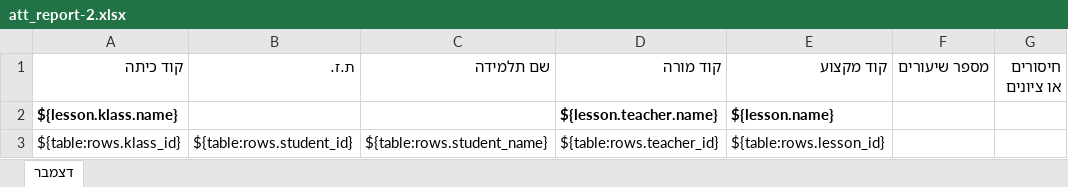
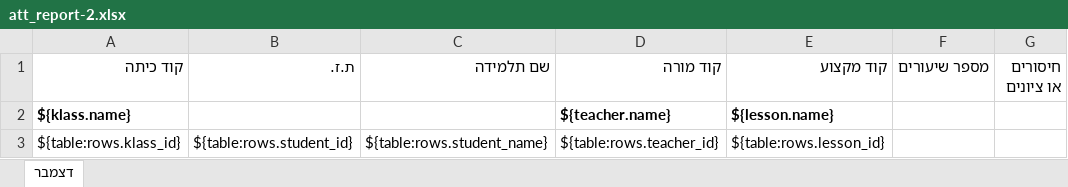
Before and after one commit to buzz-code/meir-att, an Excel workbook: public/templates/att_report-2.xlsx, sheet דצמבר, drawn as a sheet; values as stored, in another font and other column widths than the file's, no borders; the diff names each change by its address in the sheet, - before the commit and + after, or states it on an @@ line.

```diff
--- a/public/templates/att_report-2.xlsx (sheet דצמבר)
+++ b/public/templates/att_report-2.xlsx (sheet דצמבר)
-A2 (קוד כיתה): ${lesson.klass.name}
+A2 (קוד כיתה): ${klass.name}
-D2 (קוד מורה): ${lesson.teacher.name}
+D2 (קוד מורה): ${teacher.name}
```
Also changed, not shown: public/templates/att_report-3.xlsx, public/templates/att_report-4.xlsx, 5 other files.
